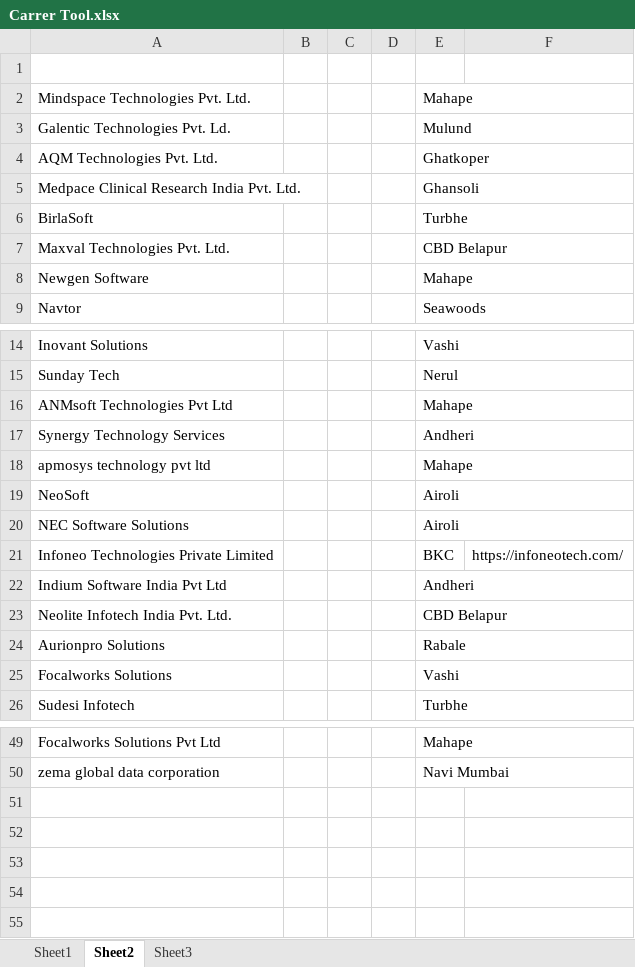
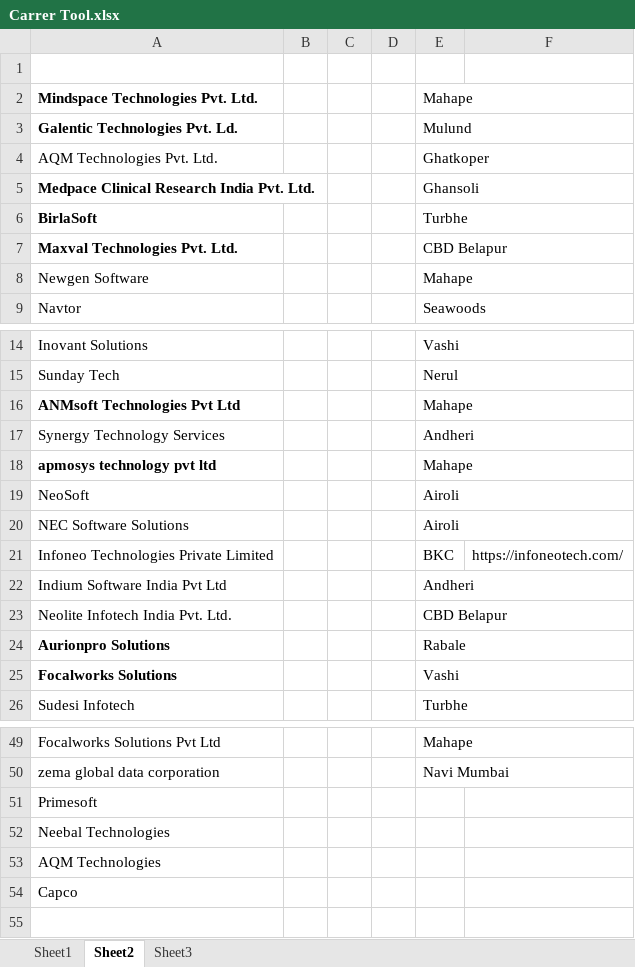
Before and after one commit to jayeshphadale/Automation-Testing, an Excel workbook: Carrer Tool.xlsx, sheet Sheet2, drawn as a sheet; only a part is shown, gaps mark what is left out; values as stored, in another font and other column widths than the file's, no borders; charts and pictures not drawn; the diff covers the shown part only; the diff names each change by its address in the sheet, - before the commit and + after, or states it on an @@ line.

Commit message:
Carrer Tool
Carrer Tool

```diff
--- a/Carrer Tool.xlsx (sheet Sheet2)
+++ b/Carrer Tool.xlsx (sheet Sheet2)
-A2:A3 bold: off
+A2:A3 bold: on
-A5:A7 bold: off
+A5:A7 bold: on
-A16 bold: off
+A16 bold: on
-A18 bold: off
+A18 bold: on
-A24:A25 bold: off
+A24:A25 bold: on
-A51: (empty)
+A51: Primesoft
-A52: (empty)
+A52: Neebal Technologies
-A53: (empty)
+A53: AQM Technologies
-A54: (empty)
+A54: Capco
```
Also changed, not shown: cell formats elsewhere in this sheet, sheet Sheet1.
